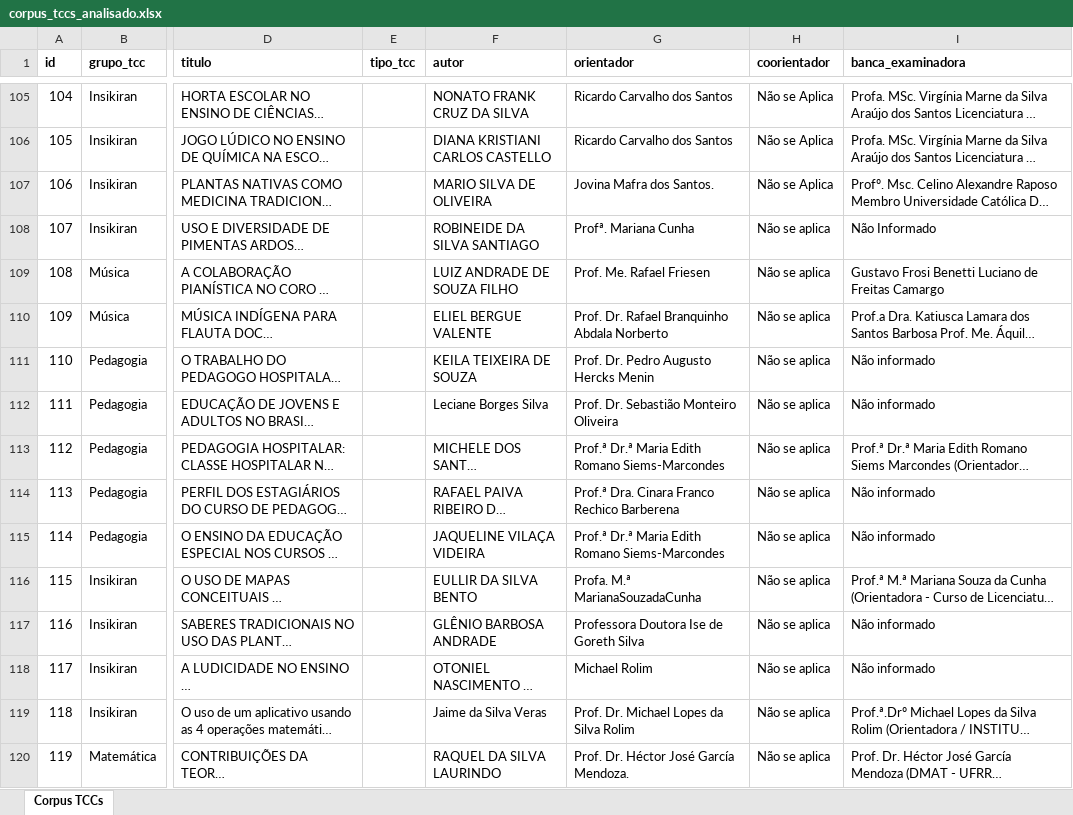
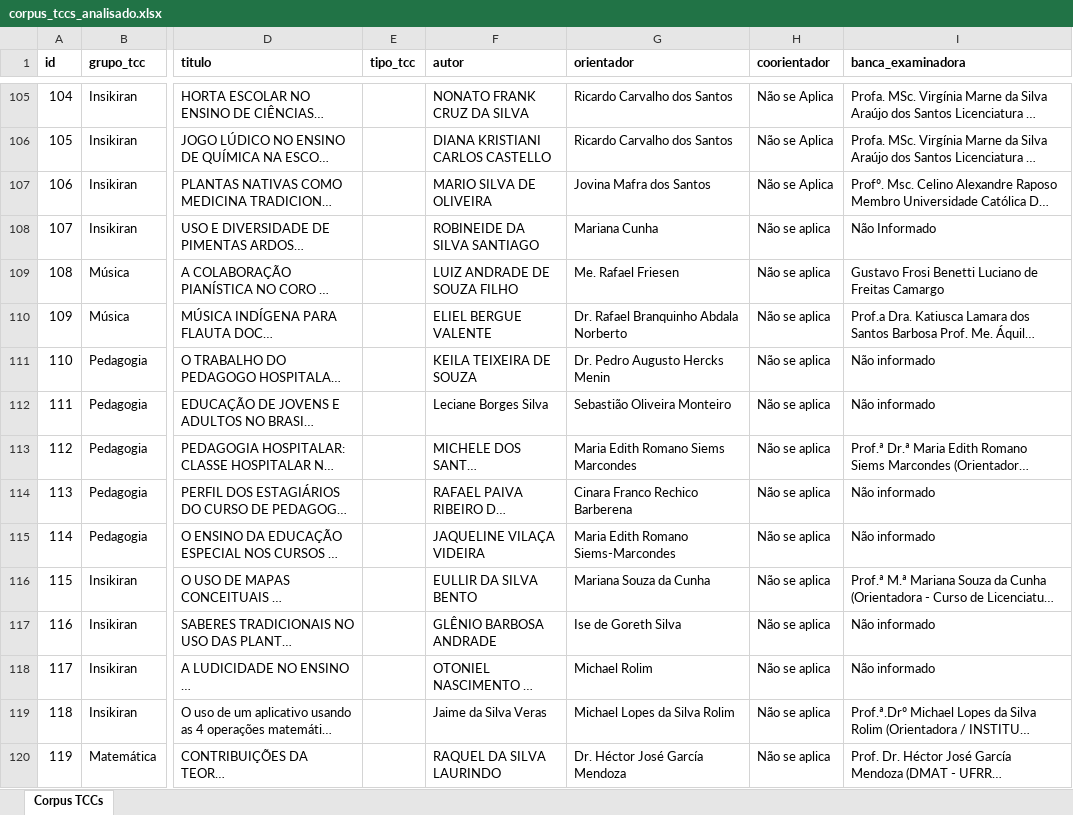
Before and after one commit to luizfweber/corpus-tcc-lidae, an Excel workbook: outputs/analise/corpus_tccs_analisado.xlsx, sheet Corpus TCCs, drawn as a sheet; only a part is shown, gaps mark what is left out; long unchanged cells end in …; values as stored, in another font and other column widths than the file's, no borders; the diff covers the shown part only; the diff names each change by its address in the sheet, - before the commit and + after, or states it on an @@ line.

Commit message:
Limpar nomes de orientadores: 111 → 71 únicos (remover títulos e consolidar)

```diff
--- a/outputs/analise/corpus_tccs_analisado.xlsx (sheet Corpus TCCs)
+++ b/outputs/analise/corpus_tccs_analisado.xlsx (sheet Corpus TCCs)
-G107 (orientador): Jovina Mafra dos Santos.
+G107 (orientador): Jovina Mafra dos Santos
-G108 (orientador): Profª. Mariana Cunha
+G108 (orientador): Mariana Cunha
-G109 (orientador): Prof. Me. Rafael Friesen
+G109 (orientador): Me. Rafael Friesen
-G110 (orientador): Prof. Dr. Rafael Branquinho Abdala Norberto
+G110 (orientador): Dr. Rafael Branquinho Abdala Norberto
-G111 (orientador): Prof. Dr. Pedro Augusto Hercks Menin
+G111 (orientador): Dr. Pedro Augusto Hercks Menin
-G112 (orientador): Prof. Dr. Sebastião Monteiro Oliveira
+G112 (orientador): Sebastião Oliveira Monteiro
-G113 (orientador): Prof.ª Dr.ª Maria Edith Romano Siems-Marcondes
+G113 (orientador): Maria Edith Romano Siems Marcondes
-G114 (orientador): Prof.ª Dra. Cinara Franco Rechico Barberena
+G114 (orientador): Cinara Franco Rechico Barberena
-G115 (orientador): Prof.ª Dr.ª Maria Edith Romano Siems-Marcondes
+G115 (orientador): Maria Edith Romano Siems-Marcondes
-G116 (orientador): Profa. M.ª MarianaSouzadaCunha
+G116 (orientador): Mariana Souza da Cunha
-G117 (orientador): Professora Doutora Ise de Goreth Silva
+G117 (orientador): Ise de Goreth Silva
-G119 (orientador): Prof. Dr. Michael Lopes da Silva Rolim
+G119 (orientador): Michael Lopes da Silva Rolim
-G120 (orientador): Prof. Dr. Héctor José García Mendoza.
+G120 (orientador): Dr. Héctor José García Mendoza
```
Also changed, not shown: 109 edited cells elsewhere in this sheet, 6 other files.
